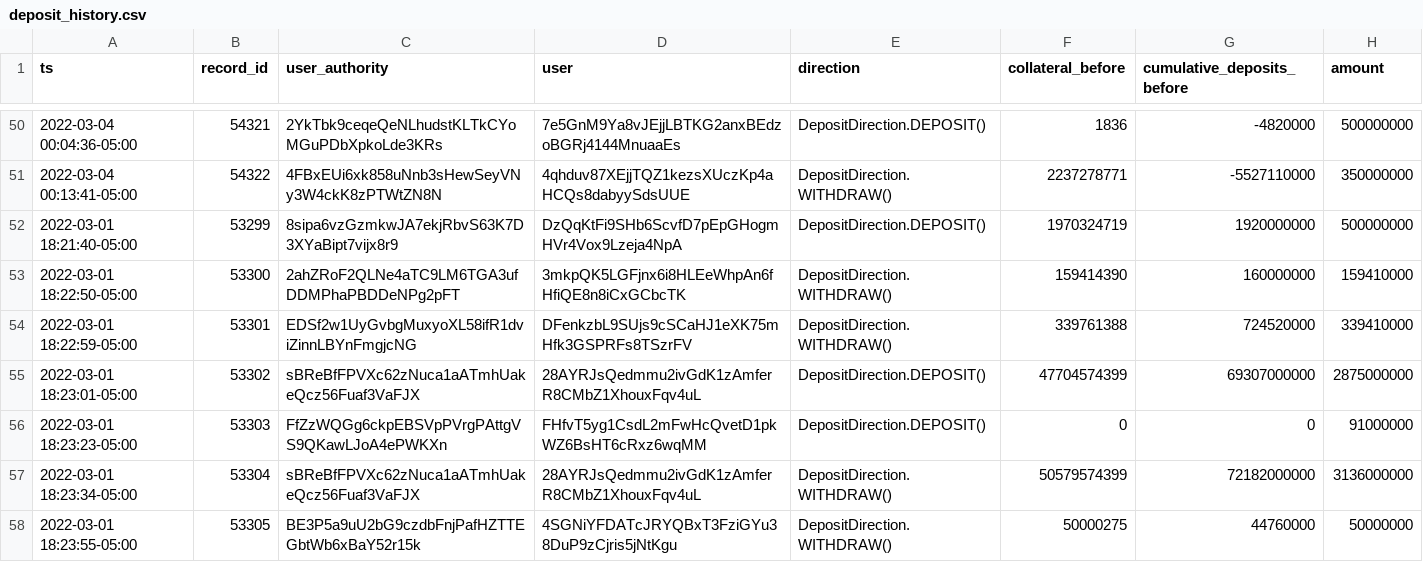
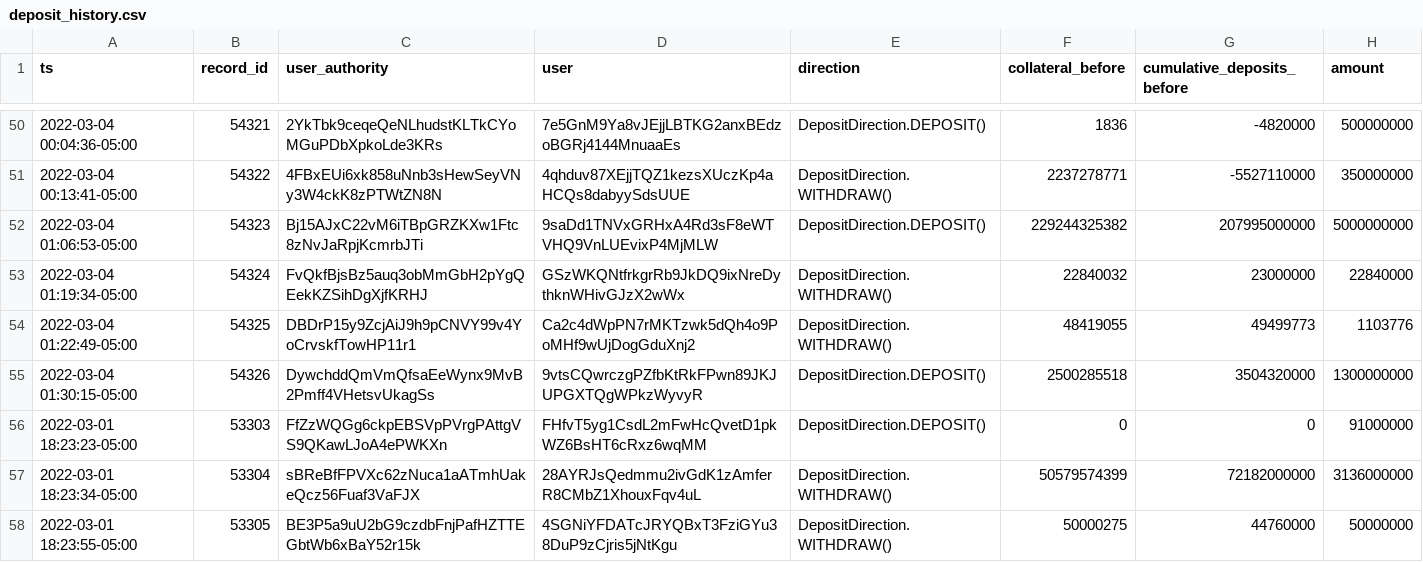
Before and after one commit to lmvdz/drift-flat-data, a CSV file: data/deposit_history.csv, drawn as a sheet; only a part is shown, gaps mark what is left out.

```diff
--- a/data/deposit_history.csv
+++ b/data/deposit_history.csv
@@ -51,6 +51,6 @@ ts,record_id,user_authority,user,direction,collateral_before,cumulative_deposits
 2022-03-04 00:13:41-05:00,54322,4FBxEUi6xk858uNnb3sHewSeyVNy3W4ckK8zPTWtZN8N,4qhduv87XEjjTQZ1kezsXUczKp4aHCQs8dabyySdsUUE,DepositDirection.WITHDRAW(),2237278771,-5527110000,350000000
-2022-03-01 18:21:40-05:00,53299,8sipa6vzGzmkwJA7ekjRbvS63K7D3XYaBipt7vijx8r9,DzQqKtFi9SHb6ScvfD7pEpGHogmHVr4Vox9Lzeja4NpA,DepositDirection.DEPOSIT(),1970324719,1920000000,500000000
-2022-03-01 18:22:50-05:00,53300,2ahZRoF2QLNe4aTC9LM6TGA3ufDDMPhaPBDDeNPg2pFT,3mkpQK5LGFjnx6i8HLEeWhpAn6fHfiQE8n8iCxGCbcTK,DepositDirection.WITHDRAW(),159414390,160000000,159410000
-2022-03-01 18:22:59-05:00,53301,EDSf2w1UyGvbgMuxyoXL58ifR1dviZinnLBYnFmgjcNG,DFenkzbL9SUjs9cSCaHJ1eXK75mHfk3GSPRFs8TSzrFV,DepositDirection.WITHDRAW(),339761388,724520000,339410000
-2022-03-01 18:23:01-05:00,53302,sBReBfFPVXc62zNuca1aATmhUakeQcz56Fuaf3VaFJX,28AYRJsQedmmu2ivGdK1zAmferR8CMbZ1XhouxFqv4uL,DepositDirection.DEPOSIT(),47704574399,69307000000,2875000000
+2022-03-04 01:06:53-05:00,54323,Bj15AJxC22vM6iTBpGRZKXw1Ftc8zNvJaRpjKcmrbJTi,9saDd1TNVxGRHxA4Rd3sF8eWTVHQ9VnLUEvixP4MjMLW,DepositDirection.DEPOSIT(),229244325382,207995000000,5000000000
+2022-03-04 01:19:34-05:00,54324,FvQkfBjsBz5auq3obMmGbH2pYgQEekKZSihDgXjfKRHJ,GSzWKQNtfrkgrRb9JkDQ9ixNreDythknWHivGJzX2wWx,DepositDirection.WITHDRAW(),22840032,23000000,22840000
+2022-03-04 01:22:49-05:00,54325,DBDrP15y9ZcjAiJ9h9pCNVY99v4YoCrvskfTowHP11r1,Ca2c4dWpPN7rMKTzwk5dQh4o9PoMHf9wUjDogGduXnj2,DepositDirection.WITHDRAW(),48419055,49499773,1103776
+2022-03-04 01:30:15-05:00,54326,DywchddQmVmQfsaEeWynx9MvB2Pmff4VHetsvUkagSs,9vtsCQwrczgPZfbKtRkFPwn89JKJUPGXTQgWPkzWyvyR,DepositDirection.DEPOSIT(),2500285518,3504320000,1300000000
 2022-03-01 18:23:23-05:00,53303,FfZzWQGg6ckpEBSVpPVrgPAttgVS9QKawLJoA4ePWKXn,FHfvT5yg1CsdL2mFwHcQvetD1pkWZ6BsHT6cRxz6wqMM,DepositDirection.DEPOSIT(),0,0,91000000
```
Also changed, not shown: data/fundingPayment_history.csv, data/fundingRate_history.csv, 5 other files.
